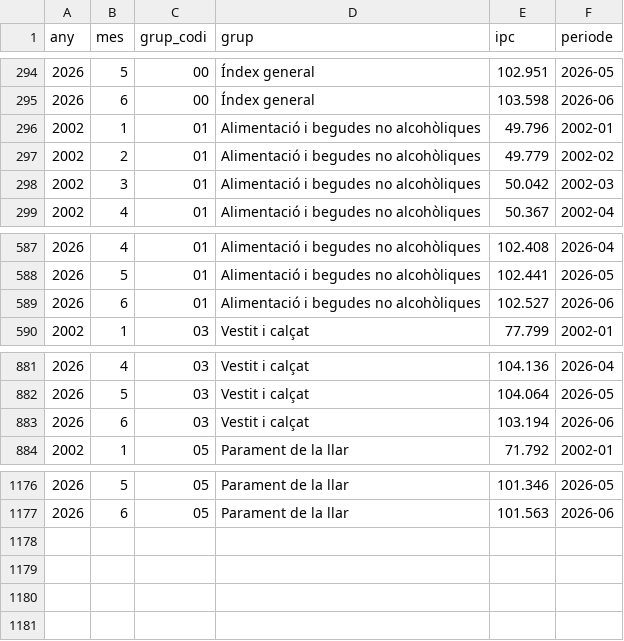
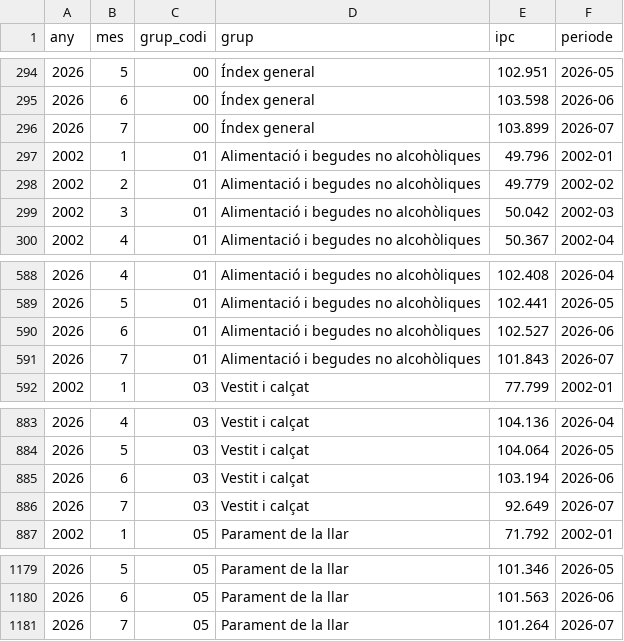
Before and after one commit to jordi-j3b3/observatori-comerc, a CSV file: data/cache/ipc_coicop.csv, drawn as a sheet; only a part is shown, gaps mark what is left out.

```diff
--- a/data/cache/ipc_coicop.csv
+++ b/data/cache/ipc_coicop.csv
@@ -295,2 +295,3 @@ any,mes,grup_codi,grup,ipc,periode
 2026,6,00,Índex general,103.598,2026-06
+2026,7,00,Índex general,103.899,2026-07
 2002,1,01,Alimentació i begudes no alcohòliques,49.796,2002-01
@@ -589,2 +590,3 @@ any,mes,grup_codi,grup,ipc,periode
 2026,6,01,Alimentació i begudes no alcohòliques,102.527,2026-06
+2026,7,01,Alimentació i begudes no alcohòliques,101.843,2026-07
 2002,1,03,Vestit i calçat,77.799,2002-01
@@ -883,2 +885,3 @@ any,mes,grup_codi,grup,ipc,periode
 2026,6,03,Vestit i calçat,103.194,2026-06
+2026,7,03,Vestit i calçat,92.649,2026-07
 2002,1,05,Parament de la llar,71.792,2002-01
@@ -1177 +1180,2 @@ any,mes,grup_codi,grup,ipc,periode
 2026,6,05,Parament de la llar,101.563,2026-06
+2026,7,05,Parament de la llar,101.264,2026-07
```
Also changed, not shown: 4 other files.
